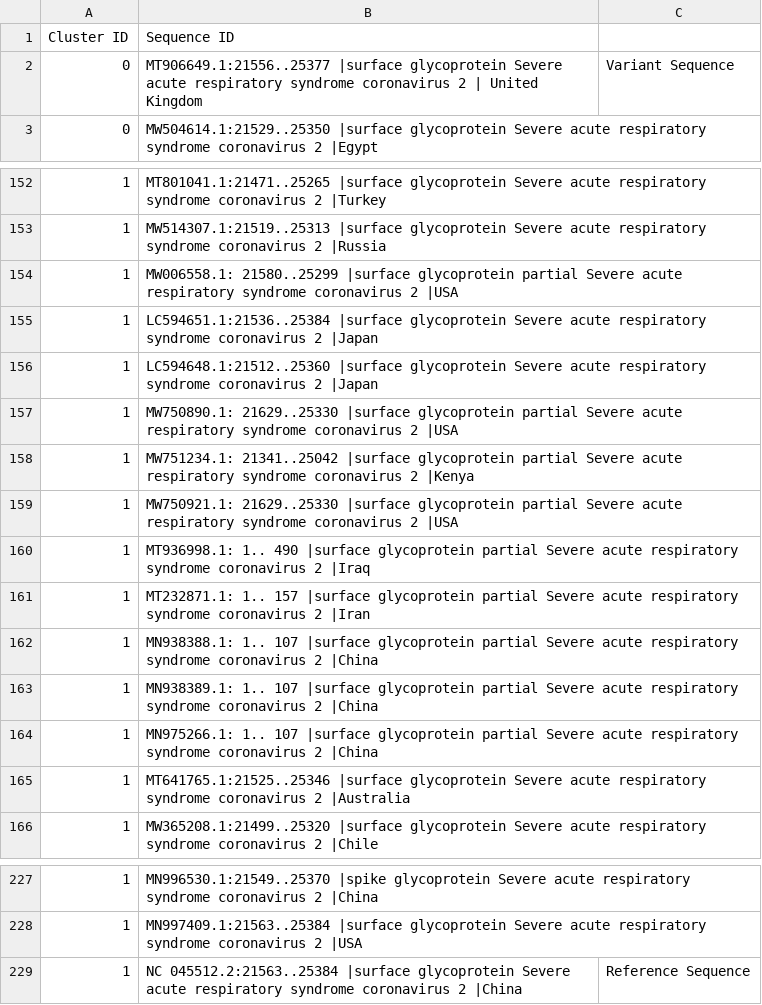
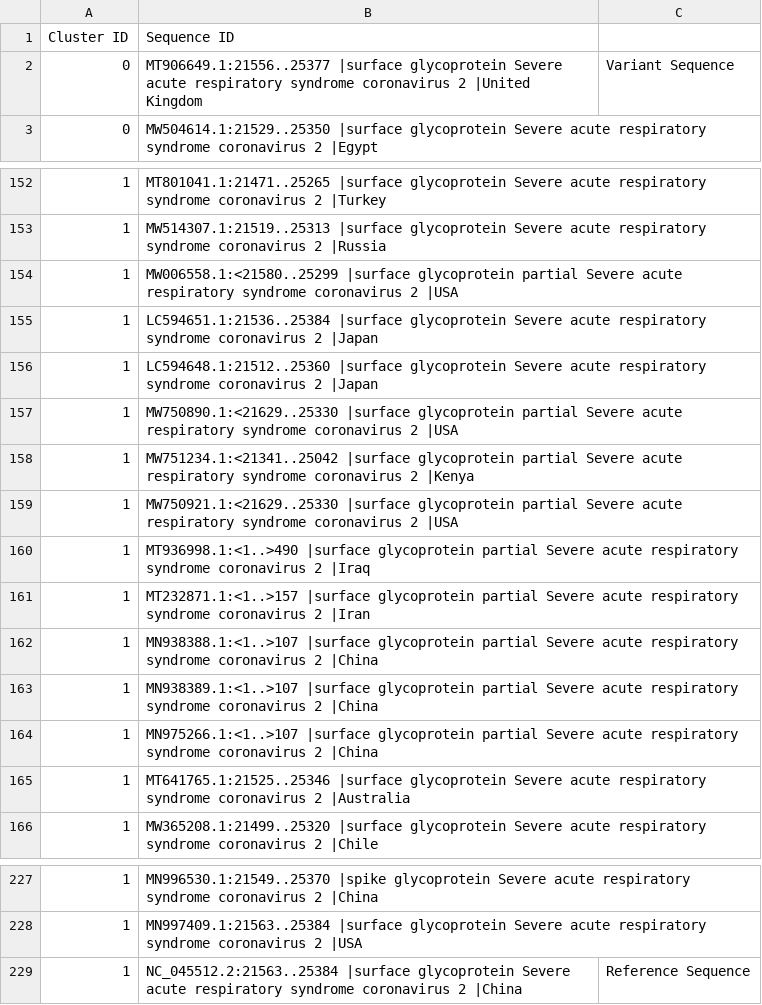
Before and after one commit to ACM-Research/covid-genetic-analysis, a CSV file: MEGA Generated Data/mega_all228_n=2.csv, drawn as a sheet; only a part is shown, gaps mark what is left out.

```diff
--- a/MEGA Generated Data/mega_all228_n=2.csv
+++ b/MEGA Generated Data/mega_all228_n=2.csv
@@ -1,3 +1,3 @@
 Cluster ID,Sequence ID,
-0,MT906649.1:21556..25377 |surface glycoprotein Severe acute respiratory syndrome coronavirus 2 | United Kingdom,Variant Sequence
+0,MT906649.1:21556..25377 |surface glycoprotein Severe acute respiratory syndrome coronavirus 2 |United Kingdom,Variant Sequence
 0,MW504614.1:21529..25350 |surface glycoprotein Severe acute respiratory syndrome coronavirus 2 |Egypt,
@@ -153,13 +153,13 @@ Cluster ID,Sequence ID,
 1,MW514307.1:21519..25313 |surface glycoprotein Severe acute respiratory syndrome coronavirus 2 |Russia,
-1,MW006558.1: 21580..25299 |surface glycoprotein partial Severe acute respiratory syndrome coronavirus 2 |USA,
+1,MW006558.1:<21580..25299 |surface glycoprotein partial Severe acute respiratory syndrome coronavirus 2 |USA,
 1,LC594651.1:21536..25384 |surface glycoprotein Severe acute respiratory syndrome coronavirus 2 |Japan,
 1,LC594648.1:21512..25360 |surface glycoprotein Severe acute respiratory syndrome coronavirus 2 |Japan,
-1,MW750890.1: 21629..25330 |surface glycoprotein partial Severe acute respiratory syndrome coronavirus 2 |USA,
-1,MW751234.1: 21341..25042 |surface glycoprotein partial Severe acute respiratory syndrome coronavirus 2 |Kenya,
-1,MW750921.1: 21629..25330 |surface glycoprotein partial Severe acute respiratory syndrome coronavirus 2 |USA,
-1,MT936998.1: 1.. 490 |surface glycoprotein partial Severe acute respiratory syndrome coronavirus 2 |Iraq,
-1,MT232871.1: 1.. 157 |surface glycoprotein partial Severe acute respiratory syndrome coronavirus 2 |Iran,
-1,MN938388.1: 1.. 107 |surface glycoprotein partial Severe acute respiratory syndrome coronavirus 2 |China,
-1,MN938389.1: 1.. 107 |surface glycoprotein partial Severe acute respiratory syndrome coronavirus 2 |China,
-1,MN975266.1: 1.. 107 |surface glycoprotein partial Severe acute respiratory syndrome coronavirus 2 |China,
+1,MW750890.1:<21629..25330 |surface glycoprotein partial Severe acute respiratory syndrome coronavirus 2 |USA,
+1,MW751234.1:<21341..25042 |surface glycoprotein partial Severe acute respiratory syndrome coronavirus 2 |Kenya,
+1,MW750921.1:<21629..25330 |surface glycoprotein partial Severe acute respiratory syndrome coronavirus 2 |USA,
+1,MT936998.1:<1..>490 |surface glycoprotein partial Severe acute respiratory syndrome coronavirus 2 |Iraq,
+1,MT232871.1:<1..>157 |surface glycoprotein partial Severe acute respiratory syndrome coronavirus 2 |Iran,
+1,MN938388.1:<1..>107 |surface glycoprotein partial Severe acute respiratory syndrome coronavirus 2 |China,
+1,MN938389.1:<1..>107 |surface glycoprotein partial Severe acute respiratory syndrome coronavirus 2 |China,
+1,MN975266.1:<1..>107 |surface glycoprotein partial Severe acute respiratory syndrome coronavirus 2 |China,
 1,MT641765.1:21525..25346 |surface glycoprotein Severe acute respiratory syndrome coronavirus 2 |Australia,
@@ -228,2 +228,2 @@ Cluster ID,Sequence ID,
 1,MN997409.1:21563..25384 |surface glycoprotein Severe acute respiratory syndrome coronavirus 2 |USA,
-1,NC 045512.2:21563..25384 |surface glycoprotein Severe acute respiratory syndrome coronavirus 2 |China,Reference Sequence
+1,NC_045512.2:21563..25384 |surface glycoprotein Severe acute respiratory syndrome coronavirus 2 |China,Reference Sequence
```
Also changed, not shown: MEGA Generated Data/mega_all228_n=3.csv, MEGA Generated Data/mega_all228_n=4.csv.
